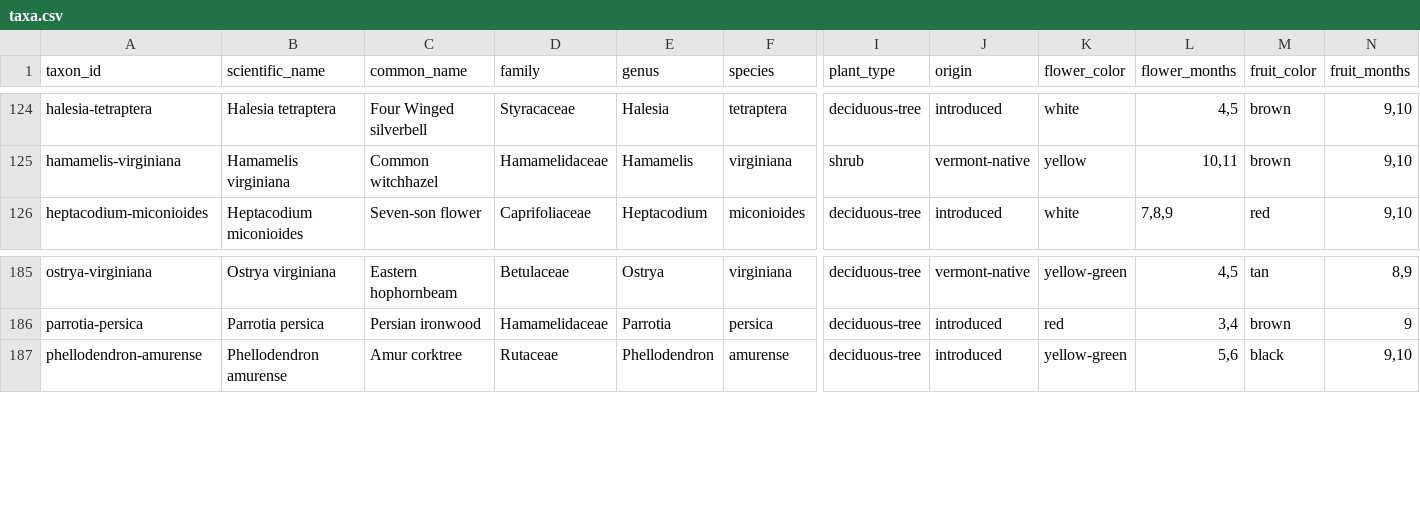
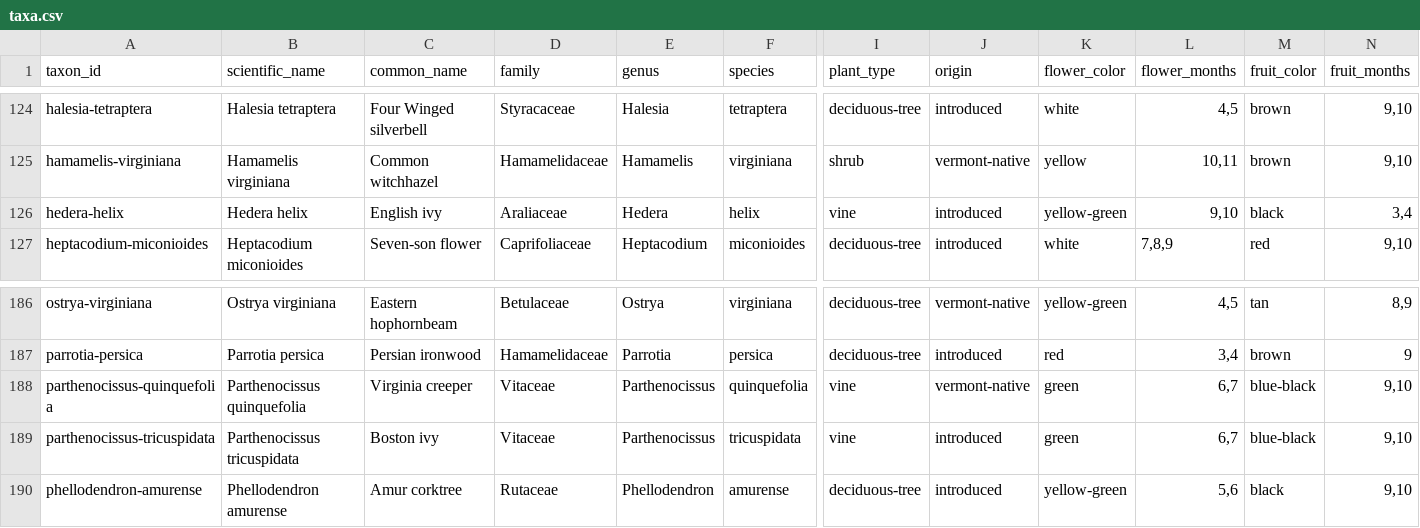
Before and after one commit to durodriguez/Florestas_VT, a CSV file: data/taxa.csv, drawn as a sheet; only a part is shown, gaps mark what is left out; rows hold the shown columns only; the diff names each change by its address in the sheet, - before the commit and + after, or states it on an @@ line.

```diff
--- a/data/taxa.csv
+++ b/data/taxa.csv
+row 126: hedera-helix | Hedera helix | English ivy | Araliaceae | Hedera | helix | vine | introduced | yellow-green | 9,10 | black | 3,4
+row 188: parthenocissus-quinquefolia | Parthenocissus quinquefolia | Virginia creeper | Vitaceae | Parthenocissus | quinquefolia | vine | vermont-native | green | 6,7 | blue-black | 9,10
+row 189: parthenocissus-tricuspidata | Parthenocissus tricuspidata | Boston ivy | Vitaceae | Parthenocissus | tricuspidata | vine | introduced | green | 6,7 | blue-black | 9,10
```
Also changed, not shown: 1 other file.
